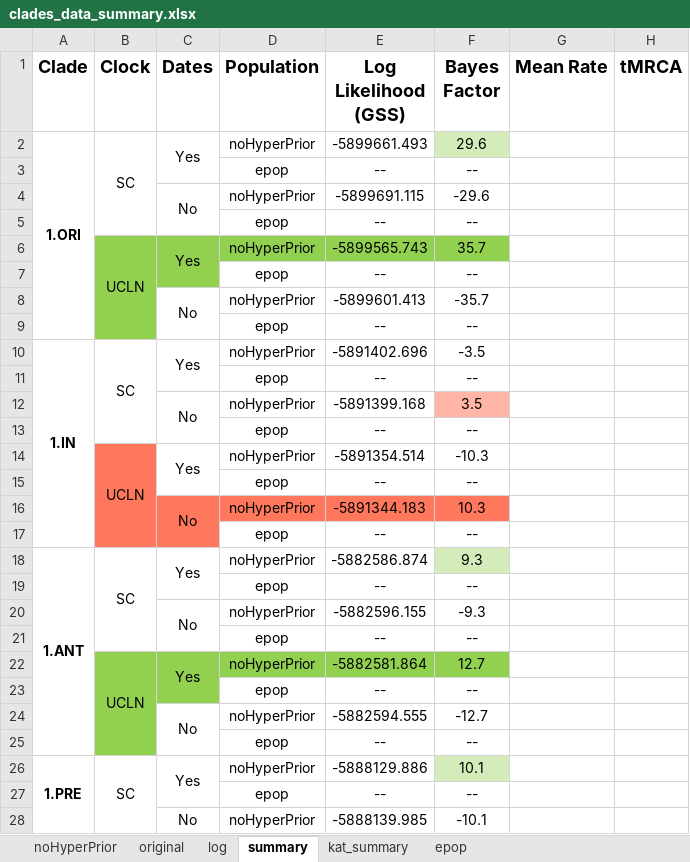
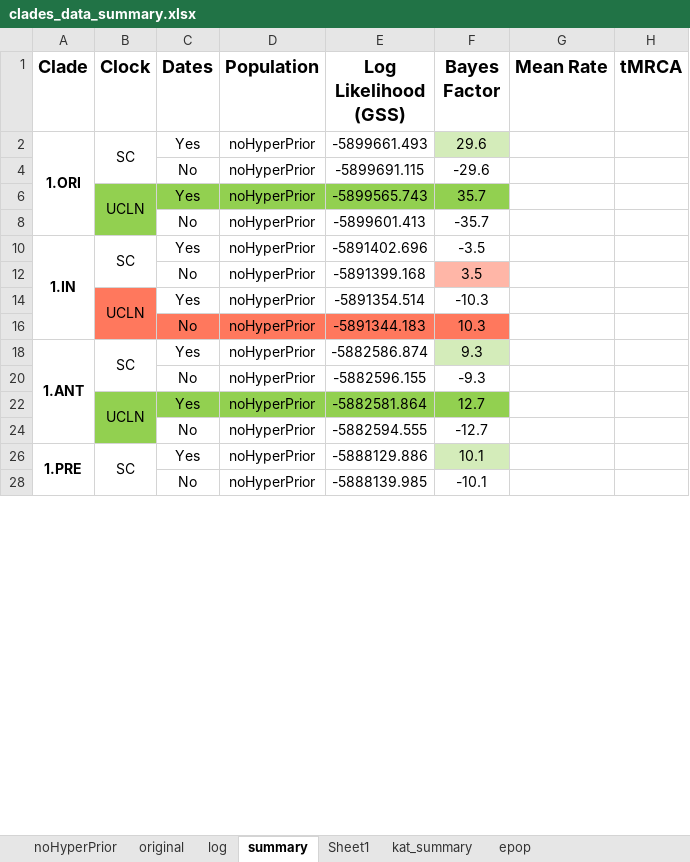
Before and after one commit to ktmeaton/plague-phylogeography-projects, an Excel workbook: main/beast/all/chromosome/clade/clades_data_summary.xlsx, sheet summary, drawn as a sheet; only a part is shown; values as stored, in another font and other column widths than the file's, no borders; the diff covers the shown part only; the diff names each change by its address in the sheet, - before the commit and + after, or states it on an @@ line.

```diff
--- a/main/beast/all/chromosome/clade/clades_data_summary.xlsx (sheet summary)
+++ b/main/beast/all/chromosome/clade/clades_data_summary.xlsx (sheet summary)
+sheet tab: Sheet1
-C2:C3 merged
@@ row 3 hidden:  |  |  | epop | -- | -- @@
-C4:C5 merged
@@ row 5 hidden:  |  |  | epop | -- | -- @@
-C6:C7 merged
@@ row 7 hidden:  |  |  | epop | -- | -- @@
-C8:C9 merged
@@ row 9 hidden:  |  |  | epop | -- | -- @@
-C10:C11 merged
@@ row 11 hidden:  |  |  | epop | -- | -- @@
-C12:C13 merged
@@ row 13 hidden:  |  |  | epop | -- | -- @@
-C14:C15 merged
@@ row 15 hidden:  |  |  | epop | -- | -- @@
-C16:C17 merged
@@ row 17 hidden:  |  |  | epop | -- | -- @@
-C18:C19 merged
@@ row 19 hidden:  |  |  | epop | -- | -- @@
-C20:C21 merged
@@ row 21 hidden:  |  |  | epop | -- | -- @@
-C22:C23 merged
@@ row 23 hidden:  |  |  | epop | -- | -- @@
-C24:C25 merged
@@ row 25 hidden:  |  |  | epop | -- | -- @@
-C26:C27 merged
@@ row 27 hidden:  |  |  | epop | -- | -- @@
-C28:C29 merged
```
Also changed, not shown: 35 hidden or unhidden rows, cell formats and merged cells elsewhere in this sheet, sheet original, 8 other files.
